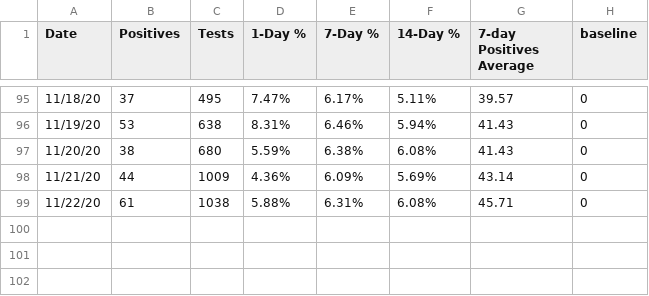
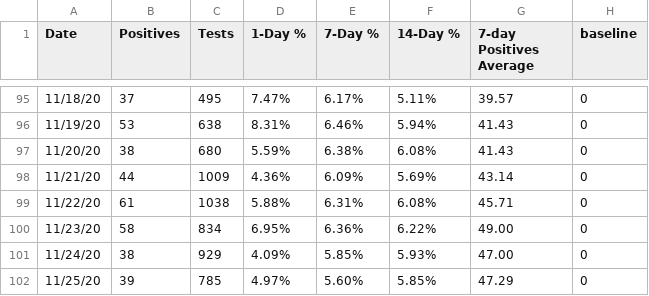
Before and after one commit to violettracker/nyutracker, a CSV file: dynamic/nyu_aggregate.csv, drawn as a sheet; only a part is shown, gaps mark what is left out; the diff names each change by its address in the sheet, - before the commit and + after, or states it on an @@ line.

Commit message:
Add files via upload

```diff
--- a/dynamic/nyu_aggregate.csv
+++ b/dynamic/nyu_aggregate.csv
+row 100: 11/23/20 | 58 | 834 | 6.95% | 6.36% | 6.22% | 49.00 | 0
+row 101: 11/24/20 | 38 | 929 | 4.09% | 5.85% | 5.93% | 47.00 | 0
+row 102: 11/25/20 | 39 | 785 | 4.97% | 5.60% | 5.85% | 47.29 | 0
```
